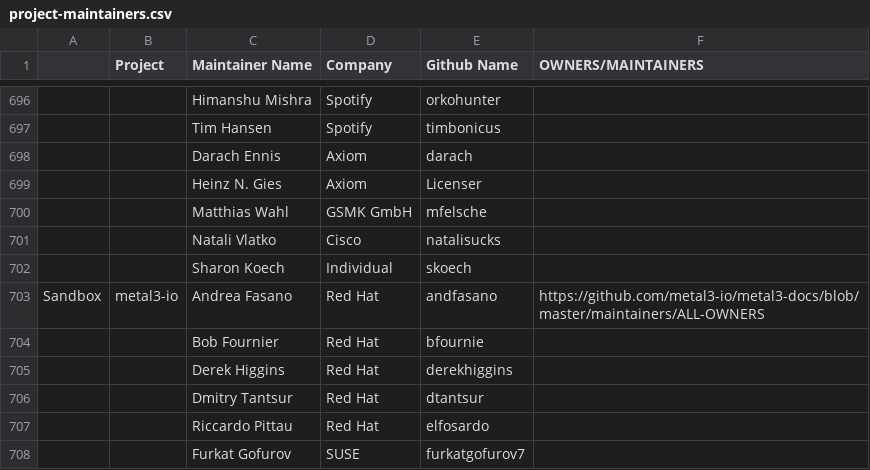
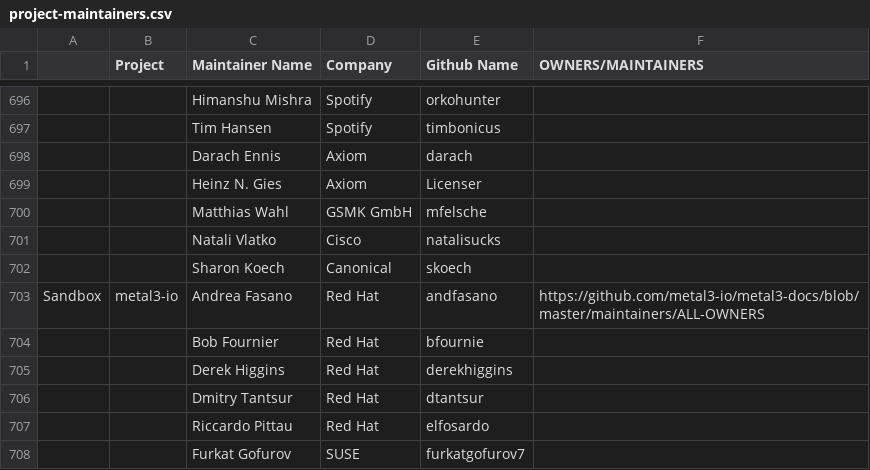
Before and after one commit to cncf/foundation, a CSV file: project-maintainers.csv, drawn as a sheet; only a part is shown, gaps mark what is left out; the diff names each change by its address in the sheet, - before the commit and + after, or states it on an @@ line.

Commit message:
Sharon on tremor now works at Canonical
Signed-off-by: Darach Ennis <darach@gmail.com>

```diff
--- a/project-maintainers.csv
+++ b/project-maintainers.csv
-D702 (Company): Individual
+D702 (Company): Canonical
```
